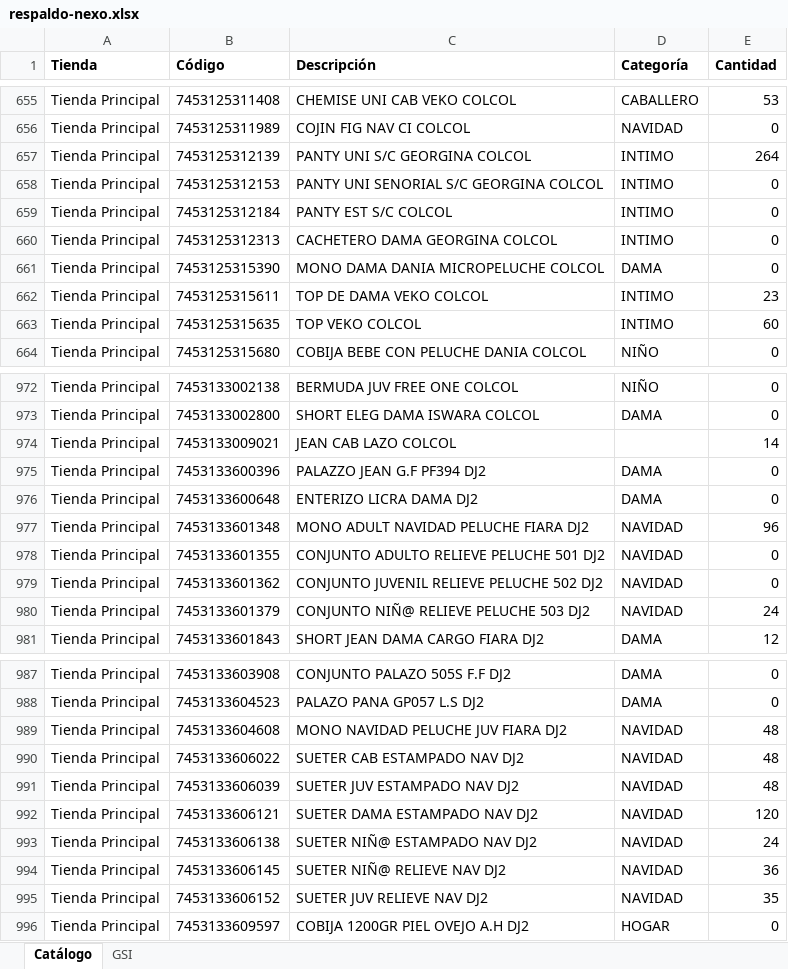
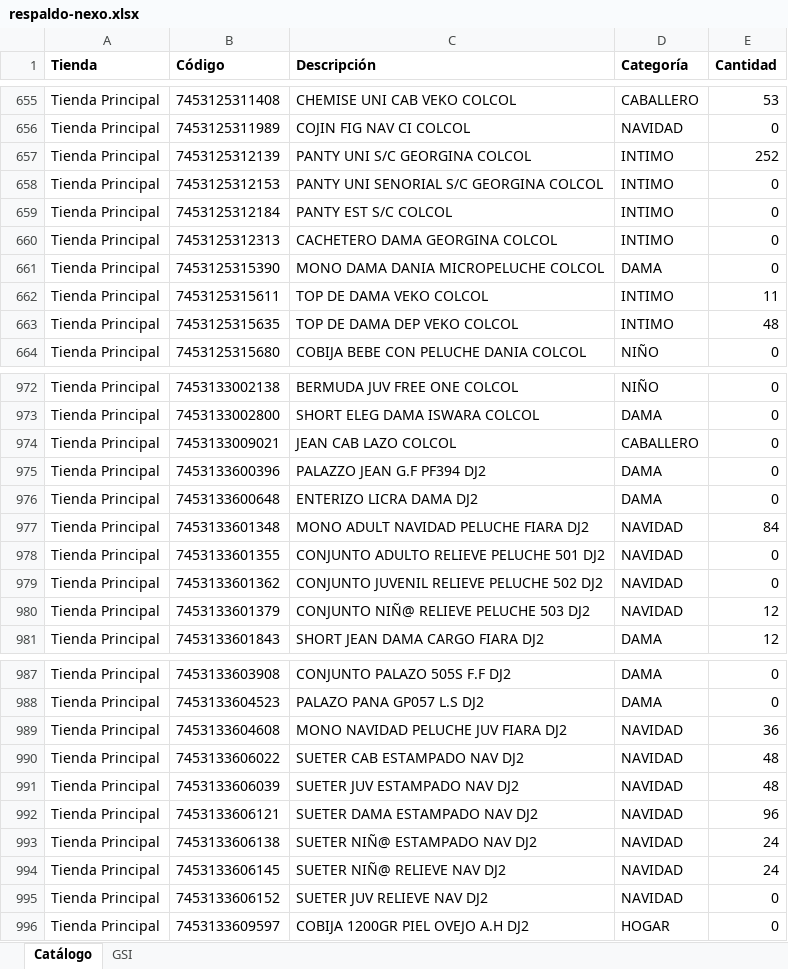
Before and after one commit to Anyer32/nexo-respaldo, an Excel workbook: respaldo-nexo.xlsx, sheet Catálogo, drawn as a sheet; only a part is shown, gaps mark what is left out; values as stored, in another font and other column widths than the file's, no borders; the diff covers the shown part only; the diff names each change by its address in the sheet, - before the commit and + after, or states it on an @@ line.

```diff
--- a/respaldo-nexo.xlsx (sheet Catálogo)
+++ b/respaldo-nexo.xlsx (sheet Catálogo)
-E657 (Cantidad): 264
+E657 (Cantidad): 252
-E662 (Cantidad): 23
+E662 (Cantidad): 11
-C663 (Descripción): TOP VEKO COLCOL
+C663 (Descripción): TOP DE DAMA DEP VEKO COLCOL
-E663 (Cantidad): 60
+E663 (Cantidad): 48
-D974 (Categoría): (empty)
+D974 (Categoría): CABALLERO
-E974 (Cantidad): 14
+E974 (Cantidad): 0
-E977 (Cantidad): 96
+E977 (Cantidad): 84
-E980 (Cantidad): 24
+E980 (Cantidad): 12
-E989 (Cantidad): 48
+E989 (Cantidad): 36
-E992 (Cantidad): 120
+E992 (Cantidad): 96
-E994 (Cantidad): 36
+E994 (Cantidad): 24
-E995 (Cantidad): 35
+E995 (Cantidad): 0
```
Also changed, not shown: 52 edited cells elsewhere in this sheet, sheet GSI.
